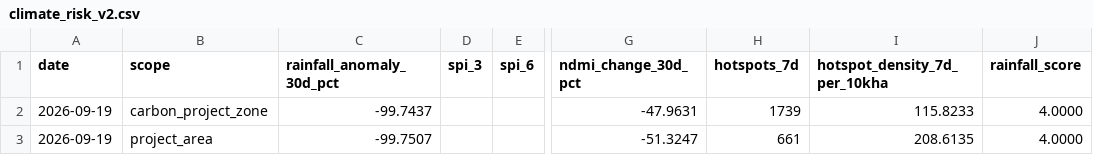
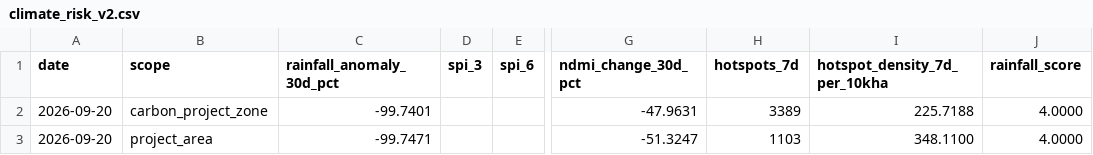
Before and after one commit to datoeltoel/serpro-climate-carbon-monitoring, a CSV file: data/processed/climate/risk/climate_risk_v2.csv, drawn as a sheet; only a part is shown, gaps mark what is left out; the diff names each change by its address in the sheet, - before the commit and + after, or states it on an @@ line.

```diff
--- a/data/processed/climate/risk/climate_risk_v2.csv
+++ b/data/processed/climate/risk/climate_risk_v2.csv
-A2:A3 (date): 2026-09-19
+A2:A3 (date): 2026-09-20
-C2 (rainfall_anomaly_30d_pct): -99.7437
+C2 (rainfall_anomaly_30d_pct): -99.7401
-H2 (hotspots_7d): 1739
+H2 (hotspots_7d): 3389
-I2 (hotspot_density_7d_per_10kha): 115.8233
+I2 (hotspot_density_7d_per_10kha): 225.7188
-C3 (rainfall_anomaly_30d_pct): -99.7507
+C3 (rainfall_anomaly_30d_pct): -99.7471
-H3 (hotspots_7d): 661
+H3 (hotspots_7d): 1103
-I3 (hotspot_density_7d_per_10kha): 208.6135
+I3 (hotspot_density_7d_per_10kha): 348.1100
```
